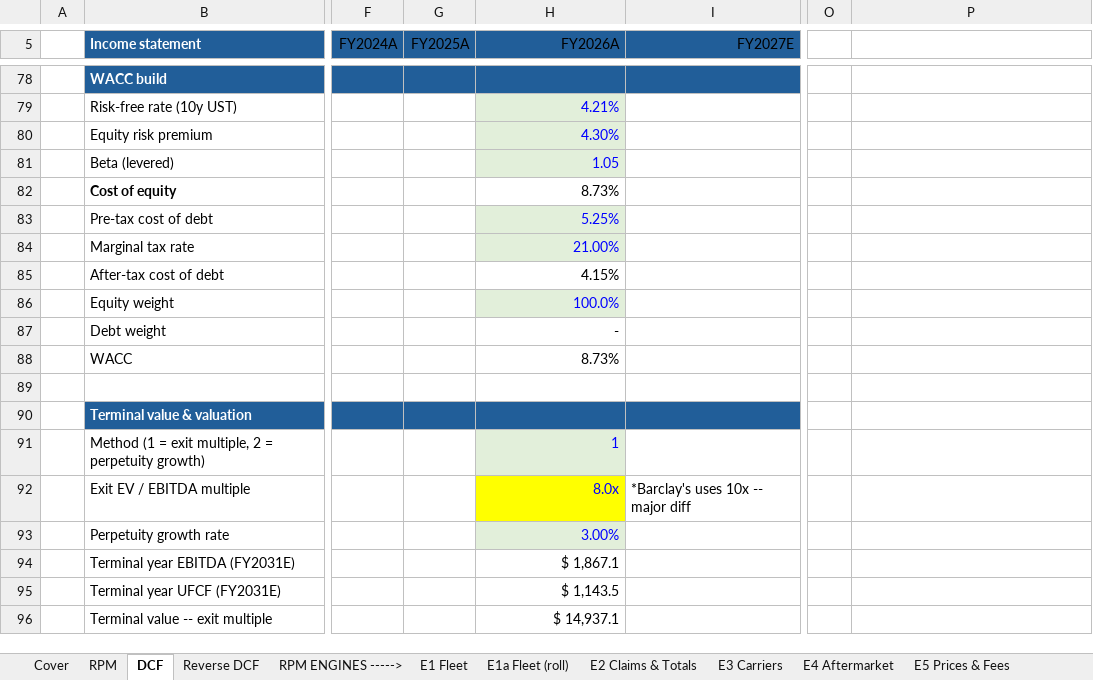
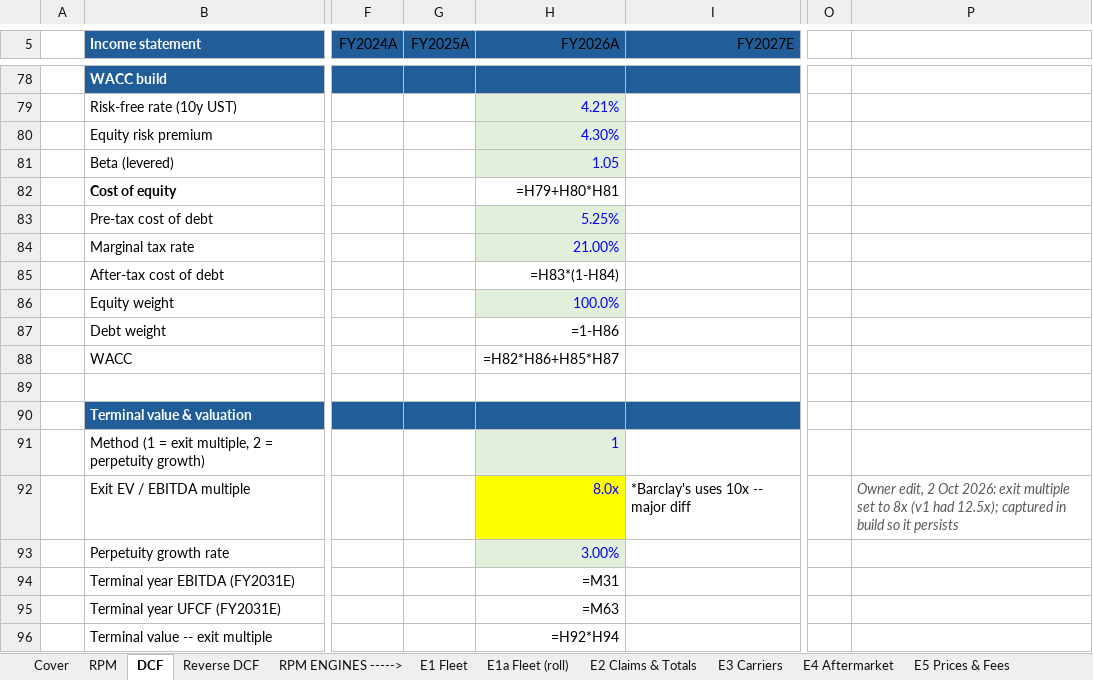
Before and after one commit to potpotman123/cprt-research, an Excel workbook: model/CPRT_Model_v2.xlsx, sheet DCF, drawn as a sheet; only a part is shown, gaps mark what is left out; values as stored, in another font and other column widths than the file's, no borders; formulas without a stored value are shown as written; conditional formats not drawn; the diff covers the shown part only; the diff names each change by its address in the sheet, - before the commit and + after, or states it on an @@ line.

```diff
--- a/model/CPRT_Model_v2.xlsx (sheet DCF)
+++ b/model/CPRT_Model_v2.xlsx (sheet DCF)
-H82 (FY2026A): 8.73%
+H82 (FY2026A): =H79+H80*H81
-H85 (FY2026A): 4.15%
+H85 (FY2026A): =H83*(1-H84)
-H87 (FY2026A): -
+H87 (FY2026A): =1-H86
-H88 (FY2026A): 8.73%
+H88 (FY2026A): =H82*H86+H85*H87
-P92: (empty)
+P92: Owner edit, 2 Oct 2026: exit multiple set to 8x (v1 had 12.5x); captured in build so it persists
-H94 (FY2026A): $ 1,867.1
+H94 (FY2026A): =M31
-H95 (FY2026A): $ 1,143.5
+H95 (FY2026A): =M63
-H96 (FY2026A): $ 14,937.1
+H96 (FY2026A): =H92*H94
```
Also changed, not shown: 49 added rows, 49 removed rows and 57 edited cells elsewhere in this sheet, sheet E1a Fleet (roll), sheet Scenarios, sheet E2 Claims & Totals, sheet E3 Carriers, sheet E1 Fleet, sheet E5 Prices & Fees, 8 more sheets, other sheet tabs, 1 other file.
